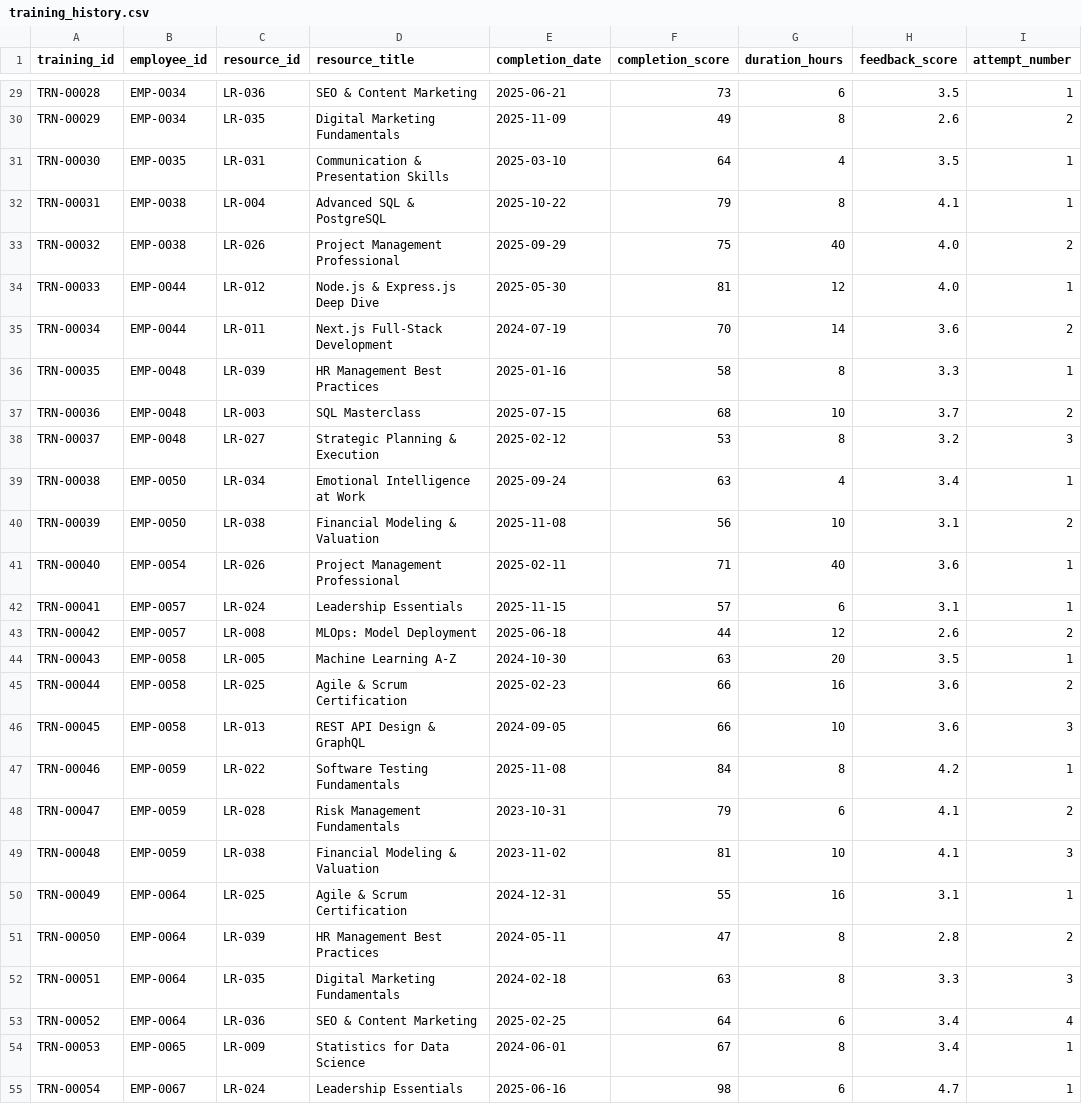
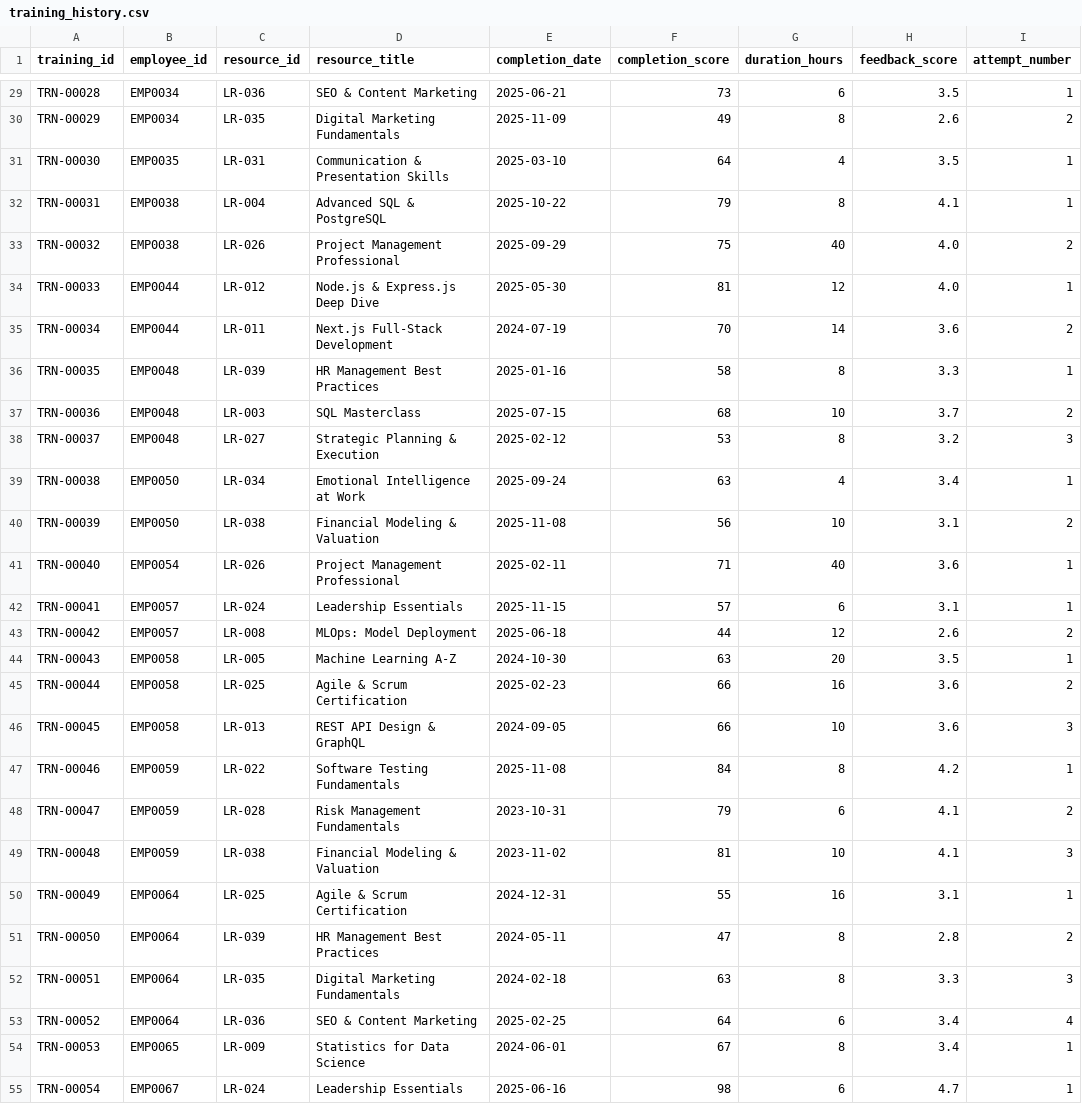
Before and after one commit to omarelsayid/grad_proj, a CSV file: Data/training_history.csv, drawn as a sheet; only a part is shown, gaps mark what is left out; the diff covers the shown part only; the diff names each change by its address in the sheet, - before the commit and + after, or states it on an @@ line.

```diff
--- a/Data/training_history.csv
+++ b/Data/training_history.csv
-B29:B30 (employee_id): EMP-0034
+B29:B30 (employee_id): EMP0034
-B31 (employee_id): EMP-0035
+B31 (employee_id): EMP0035
-B32:B33 (employee_id): EMP-0038
+B32:B33 (employee_id): EMP0038
-B34:B35 (employee_id): EMP-0044
+B34:B35 (employee_id): EMP0044
-B36:B38 (employee_id): EMP-0048
+B36:B38 (employee_id): EMP0048
-B39:B40 (employee_id): EMP-0050
+B39:B40 (employee_id): EMP0050
-B41 (employee_id): EMP-0054
+B41 (employee_id): EMP0054
-B42:B43 (employee_id): EMP-0057
+B42:B43 (employee_id): EMP0057
-B44:B46 (employee_id): EMP-0058
+B44:B46 (employee_id): EMP0058
-B47:B49 (employee_id): EMP-0059
+B47:B49 (employee_id): EMP0059
-B50:B53 (employee_id): EMP-0064
+B50:B53 (employee_id): EMP0064
-B54 (employee_id): EMP-0065
+B54 (employee_id): EMP0065
-B55 (employee_id): EMP-0067
+B55 (employee_id): EMP0067
```
Also changed, not shown: 155 edited cells elsewhere in this file, Data/employees_core.csv, Data/learning_resources.csv, 10 other files.
